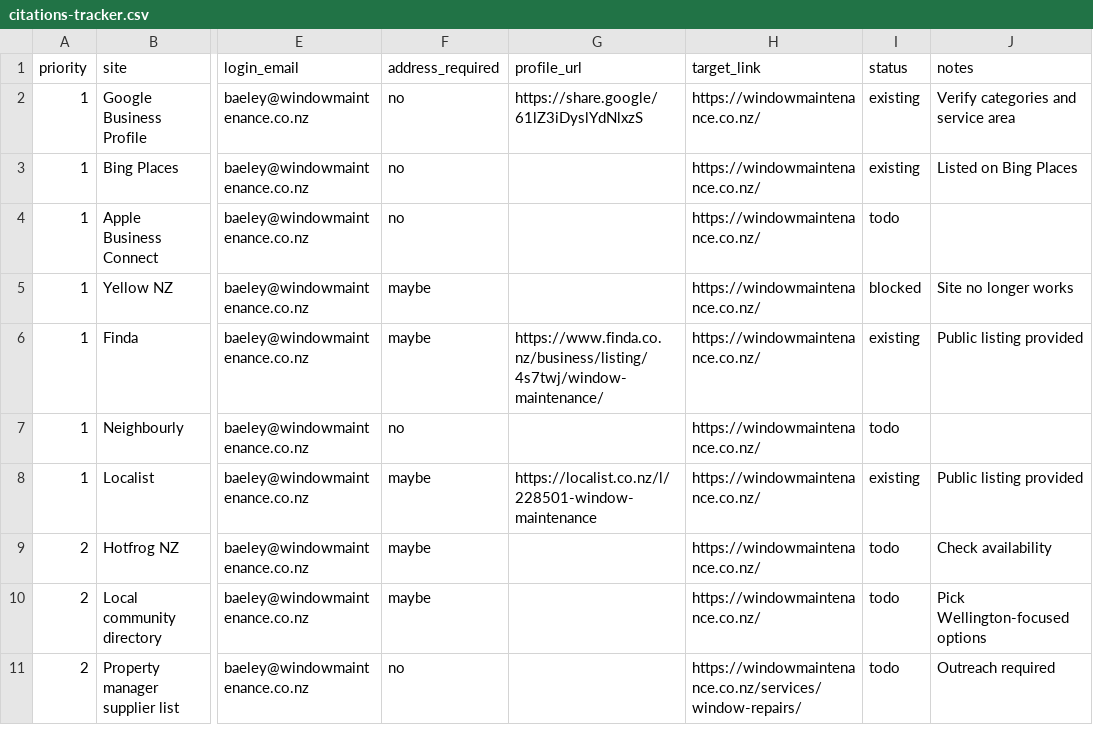
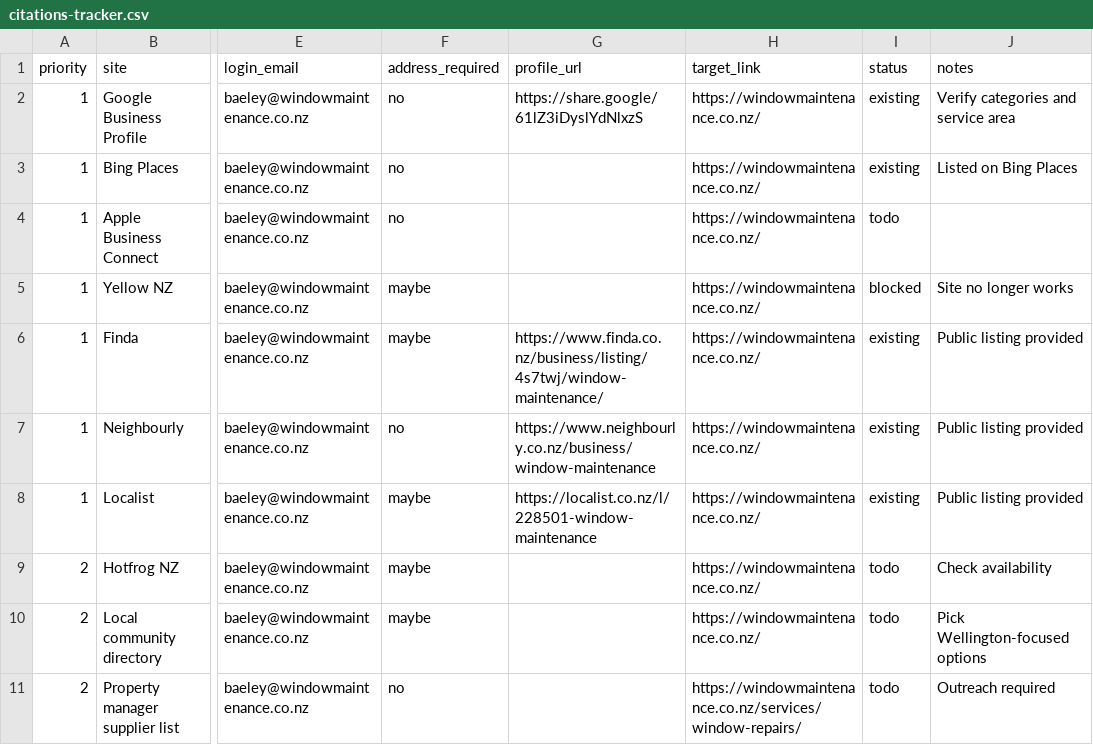
Before and after one commit to baeley-canning/WINDOW-MAINTENANCE, a CSV file: docs/seo/citations-tracker.csv, drawn as a sheet; only a part is shown, gaps mark what is left out; the diff names each change by its address in the sheet, - before the commit and + after, or states it on an @@ line.

Commit message:
Add

```diff
--- a/docs/seo/citations-tracker.csv
+++ b/docs/seo/citations-tracker.csv
-G7 (profile_url): (empty)
+G7 (profile_url): https://www.neighbourly.co.nz/business/window-maintenance
-I7 (status): todo
+I7 (status): existing
-J7 (notes): (empty)
+J7 (notes): Public listing provided
```
